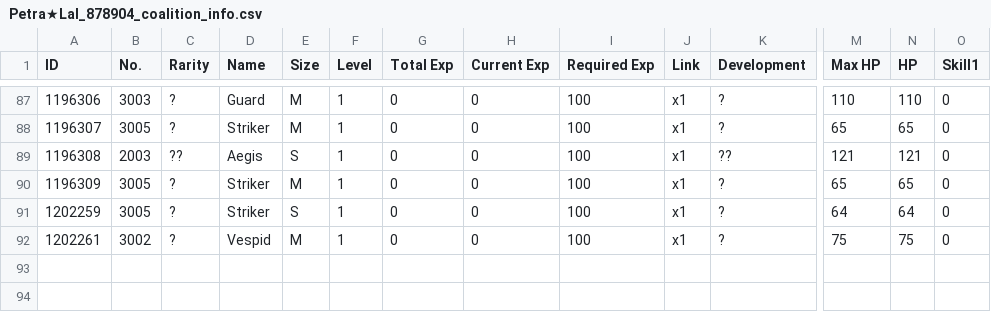
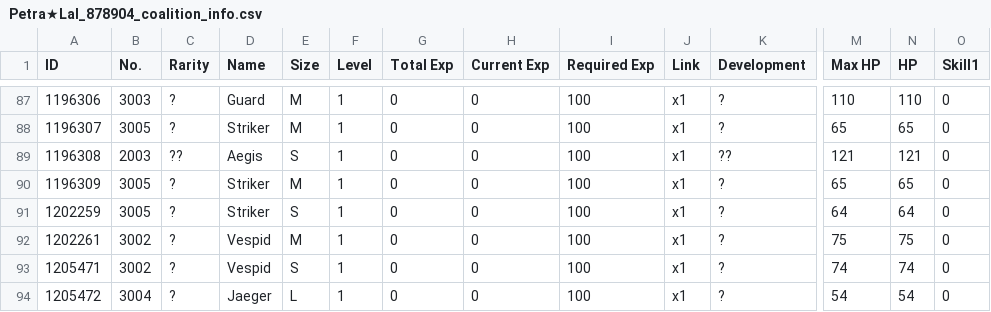
Before and after one commit to TheRealPetraLal/Info, a CSV file: Petra★Lal_878904_coalition_info.csv, drawn as a sheet; only a part is shown, gaps mark what is left out; rows hold the shown columns only; the diff names each change by its address in the sheet, - before the commit and + after, or states it on an @@ line.

```diff
--- a/Petra★Lal_878904_coalition_info.csv
+++ b/Petra★Lal_878904_coalition_info.csv
+row 93: 1205471 | 3002 | ? | Vespid | S | 1 | 0 | 0 | 100 | x1 | ? | 74 | 74 | 0
+row 94: 1205472 | 3004 | ? | Jaeger | L | 1 | 0 | 0 | 100 | x1 | ? | 54 | 54 | 0
```
Also changed, not shown: Petra★Lal_878904__theater_optimize_team.csv, Petra★Lal_878904_doll_info.csv, 4 other files.
